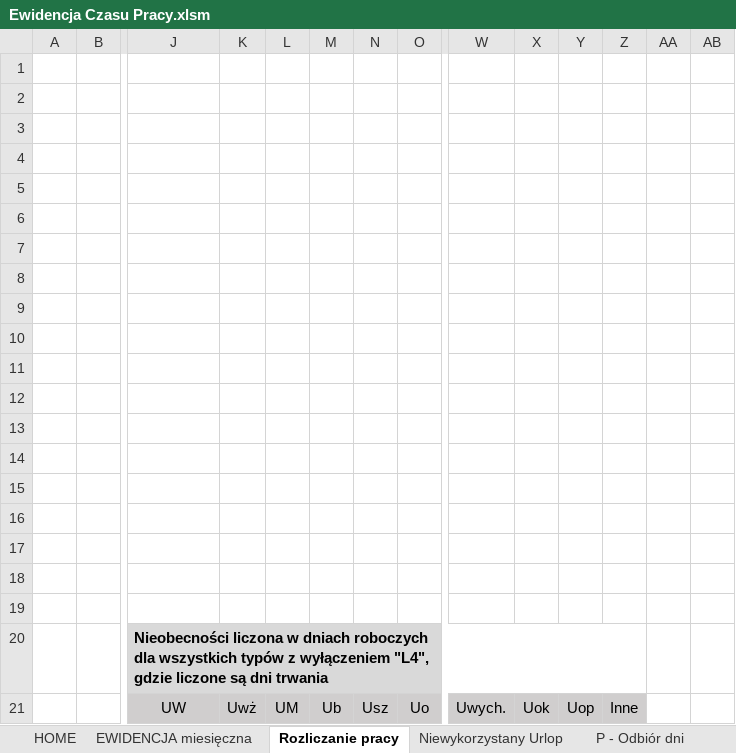
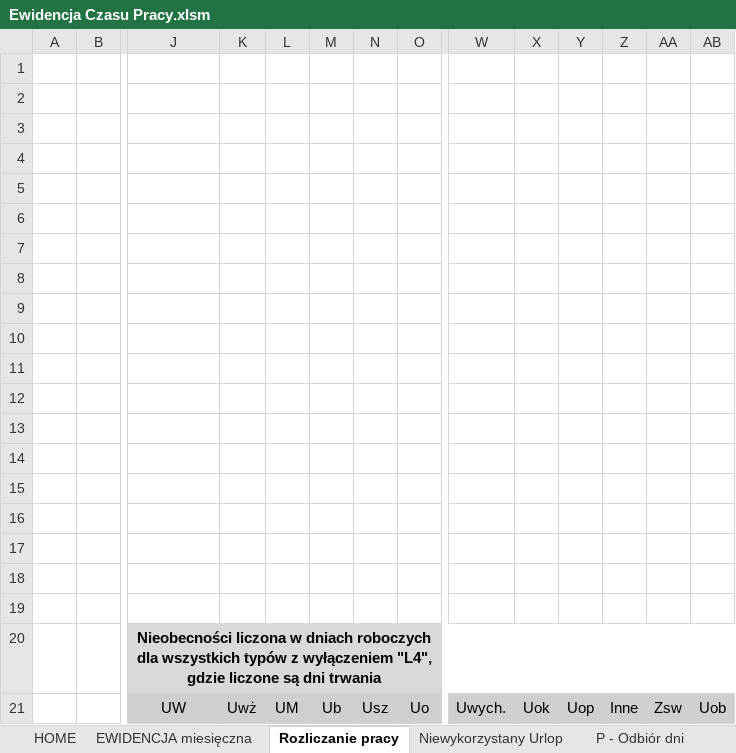
Before and after one commit to xSpinifex/workingTime, an Excel workbook: Ewidencja Czasu Pracy.xlsm, sheet Rozliczanie pracy, drawn as a sheet; only a part is shown, gaps mark what is left out; values as stored, in another font and other column widths than the file's, no borders; charts and pictures and conditional formats not drawn; the diff names each change by its address in the sheet, - before the commit and + after, or states it on an @@ line.

```diff
--- a/Ewidencja Czasu Pracy.xlsm (sheet Rozliczanie pracy)
+++ b/Ewidencja Czasu Pracy.xlsm (sheet Rozliczanie pracy)
-J20 alignment: left
+J20 alignment: center
-J20:Z20 merged
+J20:AB20 merged
-AA20:AB20 fill: none
+AA20:AB20 fill: #D9D9D9
-AA21: (empty)
+AA21: Zsw
-AA21:AB21 fill: none
+AA21:AB21 fill: #D0CECE
-AB21: (empty)
+AB21: Uob
```
Also changed, not shown: sheet Z - Stan urlopu na dzień, sheet Z - EWIDENCJA ROCZNA, sheet EWIDENCJA miesięczna, sheet Z - Wykaz nieobecnosci, sheet Dni Urlopu, sheet Niewykorzystany Urlop, 1 more sheet, formulas that keep their value, hidden cells, charts or pictures, 1 other file.
